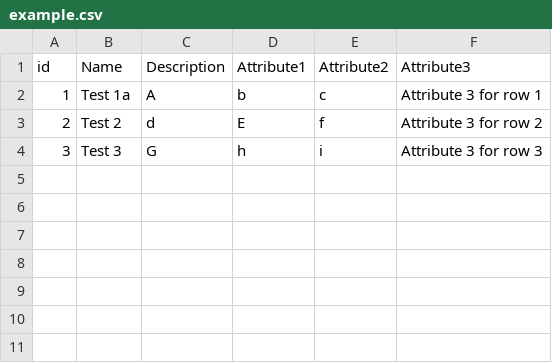
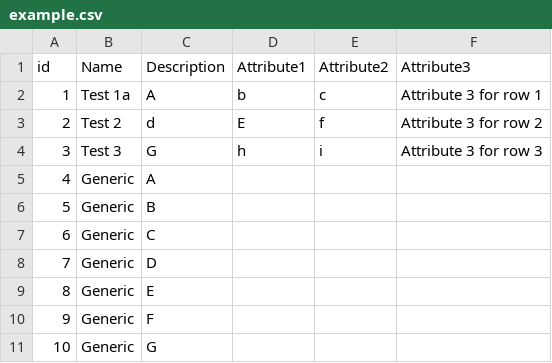
Before and after one commit to txn2/dmk, a CSV file: dev/example.csv, drawn as a sheet; the diff names each change by its address in the sheet, - before the commit and + after, or states it on an @@ line.

```diff
--- a/dev/example.csv
+++ b/dev/example.csv
+row 5: 4 | Generic | A
+row 6: 5 | Generic | B
+row 7: 6 | Generic | C
+row 8: 7 | Generic | D
+row 9: 8 | Generic | E
+row 10: 9 | Generic | F
+row 11: 10 | Generic | G
```
Also changed, not shown: 5 other files.
